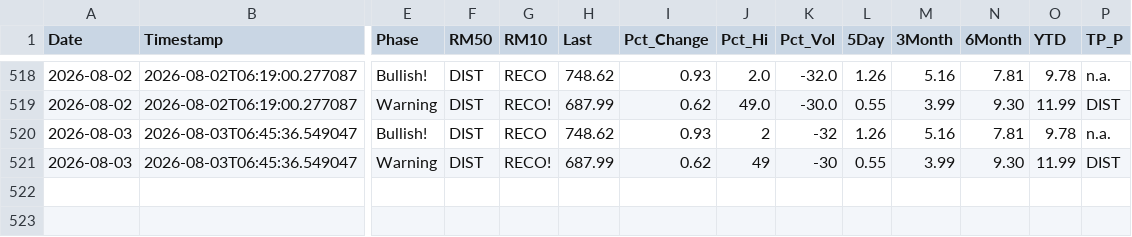
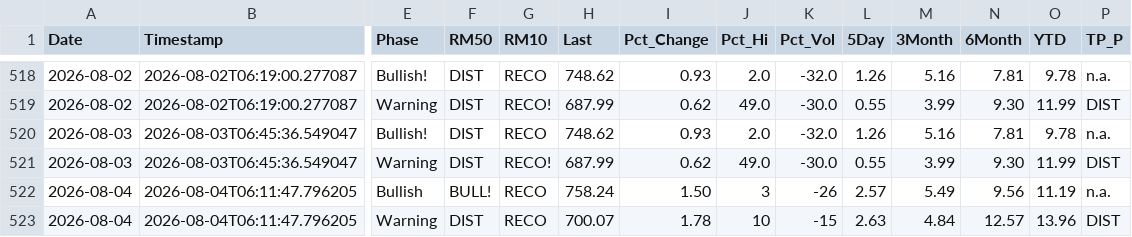
Before and after one commit to blumenty/stock-data-automation, a CSV file: data/shazam-tsi-history.csv, drawn as a sheet; only a part is shown, gaps mark what is left out; rows hold the shown columns only; the diff names each change by its address in the sheet, - before the commit and + after, or states it on an @@ line.

```diff
--- a/data/shazam-tsi-history.csv
+++ b/data/shazam-tsi-history.csv
-J520 (Pct_Hi): 2
+J520 (Pct_Hi): 2.0
-K520 (Pct_Vol): -32
+K520 (Pct_Vol): -32.0
-J521 (Pct_Hi): 49
+J521 (Pct_Hi): 49.0
-K521 (Pct_Vol): -30
+K521 (Pct_Vol): -30.0
+row 522: 2026-08-04 | 2026-08-04T06:11:47.796205 | Bullish | BULL! | RECO | 758.24 | 1.50 | 3 | -26 | 2.57 | 5.49 | 9.56 | 11.19 | n.a.
+row 523: 2026-08-04 | 2026-08-04T06:11:47.796205 | Warning | DIST | RECO | 700.07 | 1.78 | 10 | -15 | 2.63 | 4.84 | 12.57 | 13.96 | DIST
```
Also changed, not shown: data/Shazam-market-daily.csv, 4 other files.
